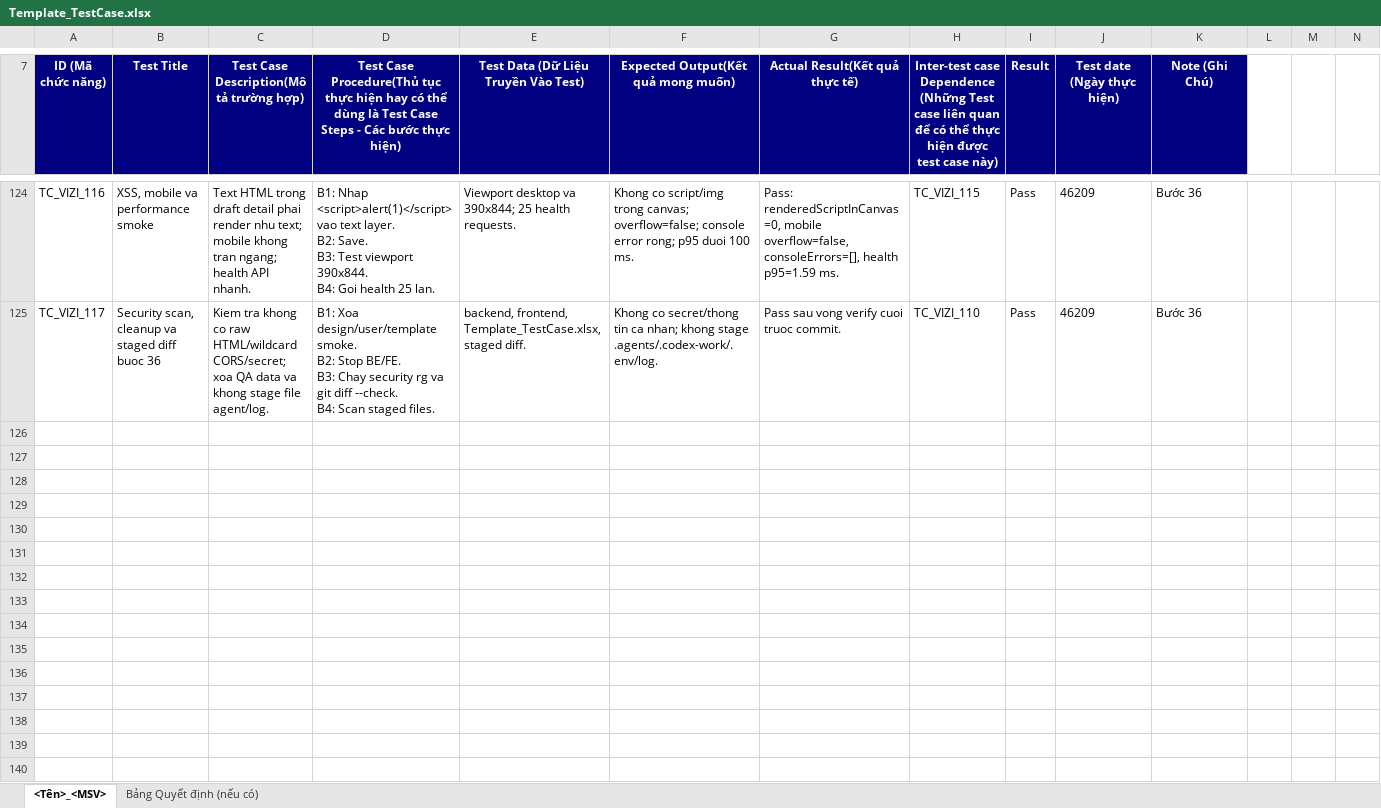
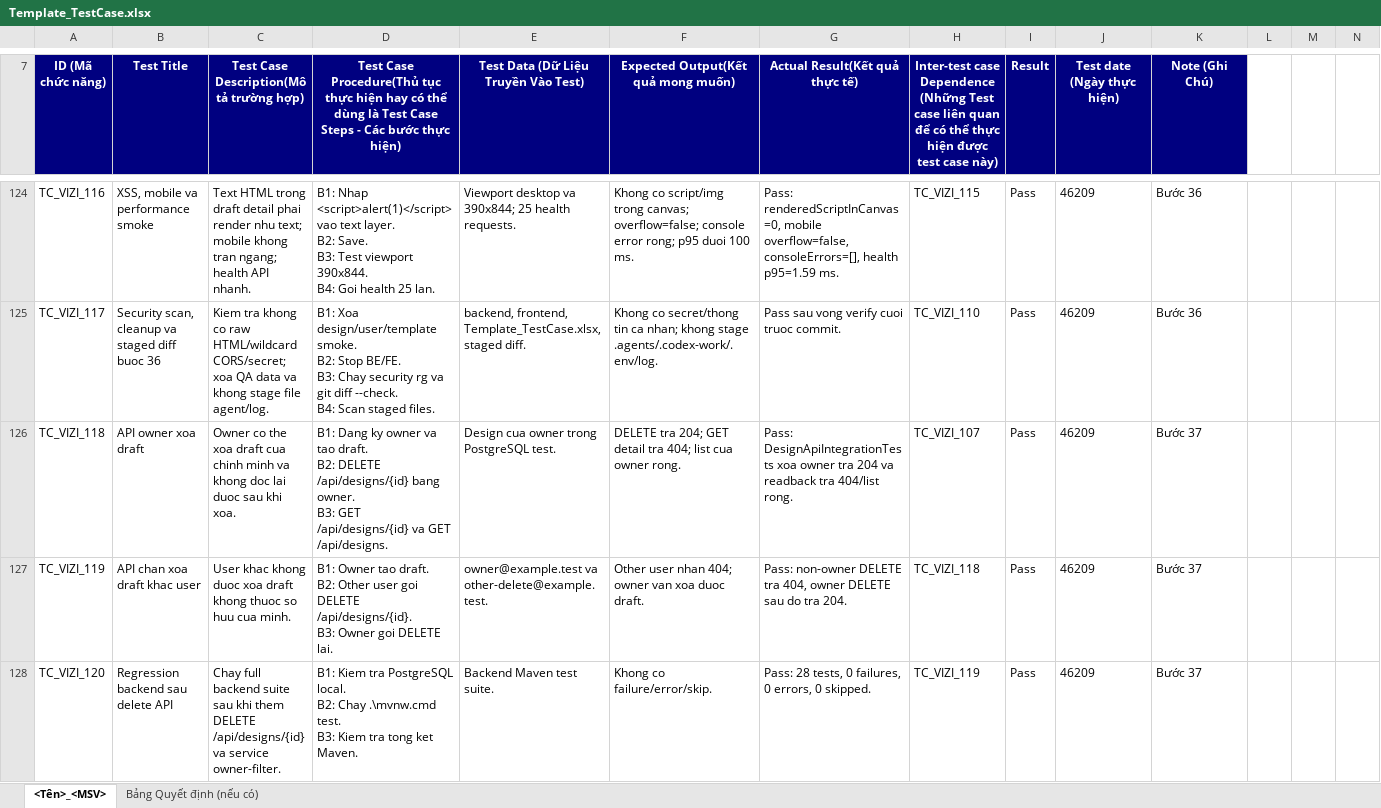
Before and after one commit to ngt-baor/Vizi, an Excel workbook: Template_TestCase.xlsx, sheet <Tên>_<MSV>, drawn as a sheet; only a part is shown, gaps mark what is left out; values as stored, in another font and other column widths than the file's, no borders; rows hold the shown columns only; ↵ is a line break in a cell; the diff covers the shown part only; the diff names each change by its address in the sheet, - before the commit and + after, or states it on an @@ line.

Commit message:
Add draft deletion

```diff
--- a/Template_TestCase.xlsx (sheet <Tên>_<MSV>)
+++ b/Template_TestCase.xlsx (sheet <Tên>_<MSV>)
+row 126: TC_VIZI_118 | API owner xoa draft | Owner co the xoa draft cua chinh minh va khong doc lai duoc sau khi xoa. | B1: Dang ky owner va tao draft. ↵ B2: DELETE /api/designs/{id} bang owner. ↵ B3: GET /api/designs/{id} va GET /api/designs. | Design cua owner trong PostgreSQL test. | DELETE tra 204; GET detail tra 404; list cua owner rong. | Pass: DesignApiIntegrationTests xoa owner tra 204 va readback tra 404/list rong. | TC_VIZI_107 | Pass | 46209 | Bước 37
+row 127: TC_VIZI_119 | API chan xoa draft khac user | User khac khong duoc xoa draft khong thuoc so huu cua minh. | B1: Owner tao draft. ↵ B2: Other user goi DELETE /api/designs/{id}. ↵ B3: Owner goi DELETE lai. | owner@example.test va other-delete@example.test. | Other user nhan 404; owner van xoa duoc draft. | Pass: non-owner DELETE tra 404, owner DELETE sau do tra 204. | TC_VIZI_118 | Pass | 46209 | Bước 37
+row 128: TC_VIZI_120 | Regression backend sau delete API | Chay full backend suite sau khi them DELETE /api/designs/{id} va service owner-filter. | B1: Kiem tra PostgreSQL local. ↵ B2: Chay .\mvnw.cmd test. ↵ B3: Kiem tra tong ket Maven. | Backend Maven test suite. | Khong co failure/error/skip. | Pass: 28 tests, 0 failures, 0 errors, 0 skipped. | TC_VIZI_119 | Pass | 46209 | Bước 37
```
Also changed, not shown: 6 added rows and 2 edited cells elsewhere in this sheet, 6 other files.
